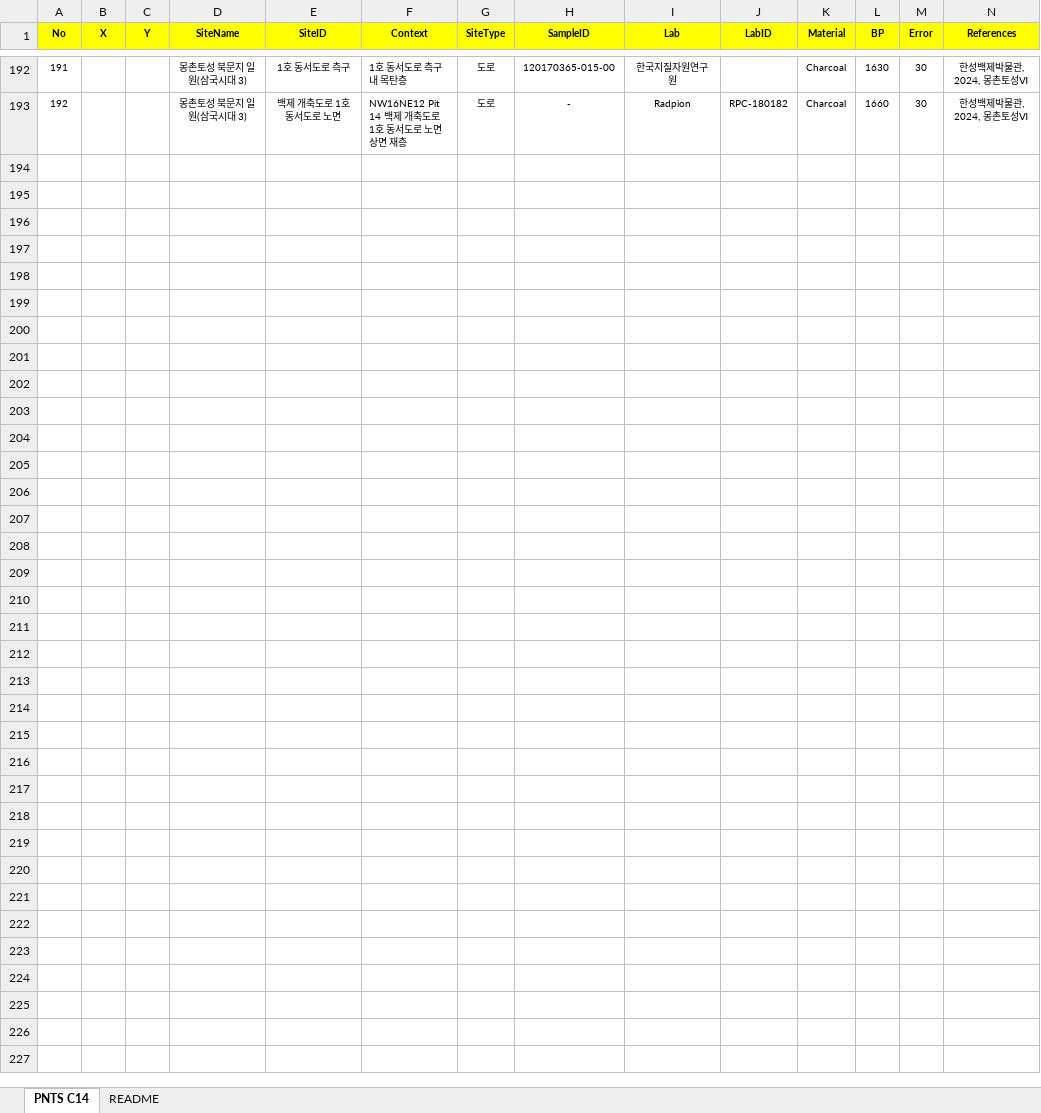
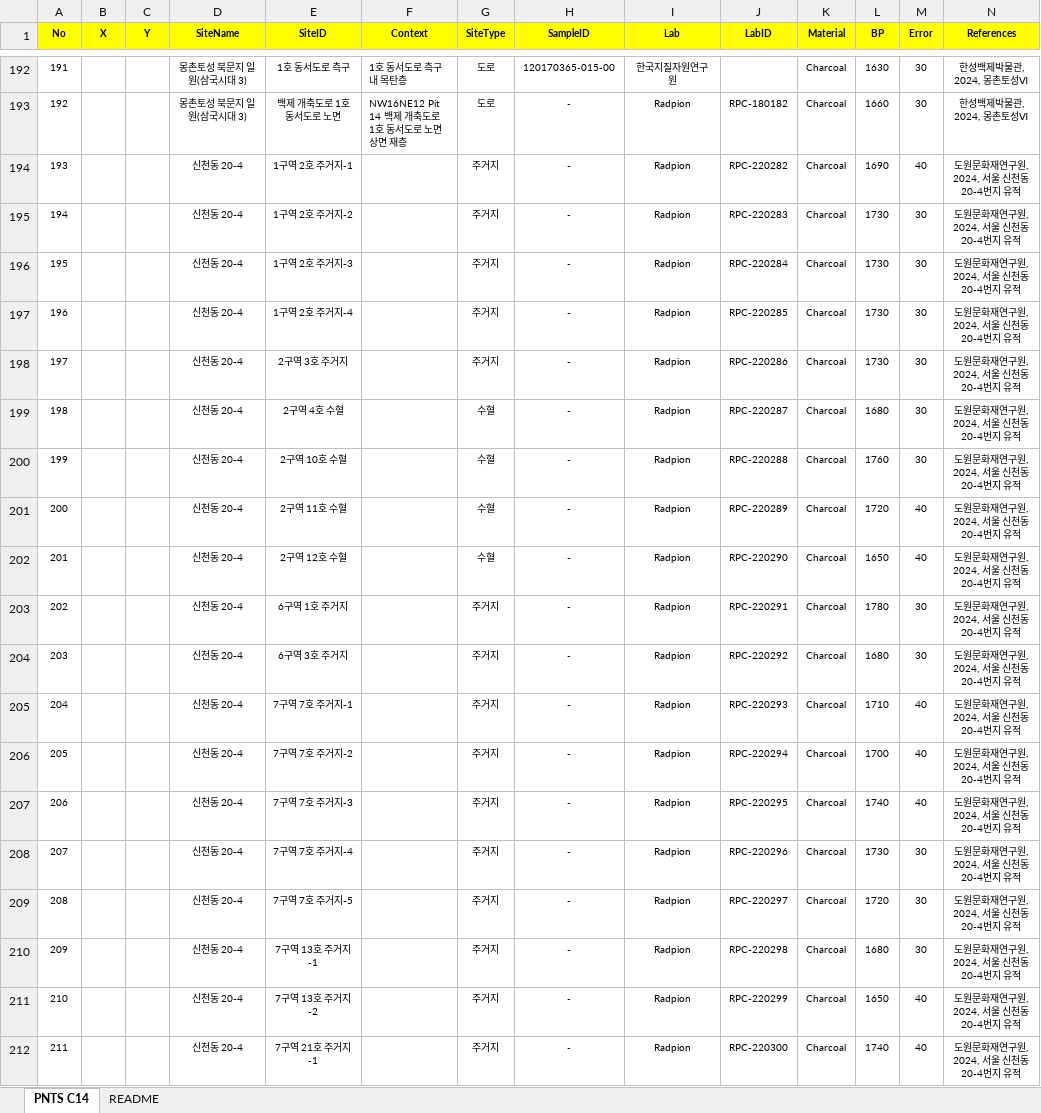
Before and after one commit to ChanToRe/Hanseong_C14, an Excel workbook: Data/AMS_Master.xlsx, sheet PNTS C14, drawn as a sheet; only a part is shown, gaps mark what is left out; values as stored, in another font and other column widths than the file's, no borders; the diff covers the shown part only; the diff names each change by its address in the sheet, - before the commit and + after, or states it on an @@ line.

Commit message:
Update : C14 Data
- 신천동 20-4

```diff
--- a/Data/AMS_Master.xlsx (sheet PNTS C14)
+++ b/Data/AMS_Master.xlsx (sheet PNTS C14)
+row 194: 193 |  |  | 신천동 20-4 | 1구역 2호 주거지-1 |  | 주거지 | - | Radpion | RPC-220282 | Charcoal | 1690 | 40 | 도원문화재연구원, 2024, 서울 신천동 20-4번지 유적
+row 195: 194 |  |  | 신천동 20-4 | 1구역 2호 주거지-2 |  | 주거지 | - | Radpion | RPC-220283 | Charcoal | 1730 | 30 | 도원문화재연구원, 2024, 서울 신천동 20-4번지 유적
+row 196: 195 |  |  | 신천동 20-4 | 1구역 2호 주거지-3 |  | 주거지 | - | Radpion | RPC-220284 | Charcoal | 1730 | 30 | 도원문화재연구원, 2024, 서울 신천동 20-4번지 유적
+row 197: 196 |  |  | 신천동 20-4 | 1구역 2호 주거지-4 |  | 주거지 | - | Radpion | RPC-220285 | Charcoal | 1730 | 30 | 도원문화재연구원, 2024, 서울 신천동 20-4번지 유적
+row 198: 197 |  |  | 신천동 20-4 | 2구역 3호 주거지 |  | 주거지 | - | Radpion | RPC-220286 | Charcoal | 1730 | 30 | 도원문화재연구원, 2024, 서울 신천동 20-4번지 유적
+row 199: 198 |  |  | 신천동 20-4 | 2구역 4호 수혈 |  | 수혈 | - | Radpion | RPC-220287 | Charcoal | 1680 | 30 | 도원문화재연구원, 2024, 서울 신천동 20-4번지 유적
+row 200: 199 |  |  | 신천동 20-4 | 2구역 10호 수혈 |  | 수혈 | - | Radpion | RPC-220288 | Charcoal | 1760 | 30 | 도원문화재연구원, 2024, 서울 신천동 20-4번지 유적
+row 201: 200 |  |  | 신천동 20-4 | 2구역 11호 수혈 |  | 수혈 | - | Radpion | RPC-220289 | Charcoal | 1720 | 40 | 도원문화재연구원, 2024, 서울 신천동 20-4번지 유적
+row 202: 201 |  |  | 신천동 20-4 | 2구역 12호 수혈 |  | 수혈 | - | Radpion | RPC-220290 | Charcoal | 1650 | 40 | 도원문화재연구원, 2024, 서울 신천동 20-4번지 유적
+row 203: 202 |  |  | 신천동 20-4 | 6구역 1호 주거지 |  | 주거지 | - | Radpion | RPC-220291 | Charcoal | 1780 | 30 | 도원문화재연구원, 2024, 서울 신천동 20-4번지 유적
+row 204: 203 |  |  | 신천동 20-4 | 6구역 3호 주거지 |  | 주거지 | - | Radpion | RPC-220292 | Charcoal | 1680 | 30 | 도원문화재연구원, 2024, 서울 신천동 20-4번지 유적
+row 205: 204 |  |  | 신천동 20-4 | 7구역 7호 주거지-1 |  | 주거지 | - | Radpion | RPC-220293 | Charcoal | 1710 | 40 | 도원문화재연구원, 2024, 서울 신천동 20-4번지 유적
+row 206: 205 |  |  | 신천동 20-4 | 7구역 7호 주거지-2 |  | 주거지 | - | Radpion | RPC-220294 | Charcoal | 1700 | 40 | 도원문화재연구원, 2024, 서울 신천동 20-4번지 유적
+row 207: 206 |  |  | 신천동 20-4 | 7구역 7호 주거지-3 |  | 주거지 | - | Radpion | RPC-220295 | Charcoal | 1740 | 40 | 도원문화재연구원, 2024, 서울 신천동 20-4번지 유적
+row 208: 207 |  |  | 신천동 20-4 | 7구역 7호 주거지-4 |  | 주거지 | - | Radpion | RPC-220296 | Charcoal | 1730 | 30 | 도원문화재연구원, 2024, 서울 신천동 20-4번지 유적
+row 209: 208 |  |  | 신천동 20-4 | 7구역 7호 주거지-5 |  | 주거지 | - | Radpion | RPC-220297 | Charcoal | 1720 | 30 | 도원문화재연구원, 2024, 서울 신천동 20-4번지 유적
+row 210: 209 |  |  | 신천동 20-4 | 7구역 13호 주거지-1 |  | 주거지 | - | Radpion | RPC-220298 | Charcoal | 1680 | 30 | 도원문화재연구원, 2024, 서울 신천동 20-4번지 유적
+row 211: 210 |  |  | 신천동 20-4 | 7구역 13호 주거지-2 |  | 주거지 | - | Radpion | RPC-220299 | Charcoal | 1650 | 40 | 도원문화재연구원, 2024, 서울 신천동 20-4번지 유적
+row 212: 211 |  |  | 신천동 20-4 | 7구역 21호 주거지-1 |  | 주거지 | - | Radpion | RPC-220300 | Charcoal | 1740 | 40 | 도원문화재연구원, 2024, 서울 신천동 20-4번지 유적
```
Also changed, not shown: 15 added rows and 113 edited cells elsewhere in this sheet, sheet README.
